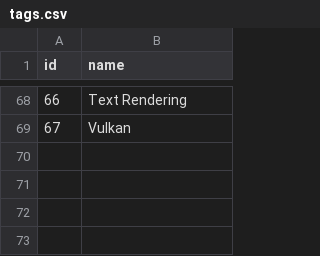
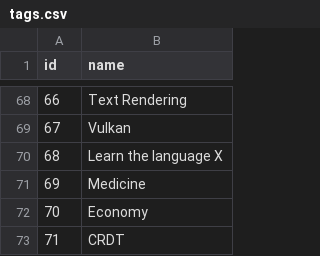
Before and after one commit to AlexandruIca/Stuff, a CSV file: data/tags.csv, drawn as a sheet; only a part is shown, gaps mark what is left out; the diff names each change by its address in the sheet, - before the commit and + after, or states it on an @@ line.

```diff
--- a/data/tags.csv
+++ b/data/tags.csv
+row 70: 68 | Learn the language X
+row 71: 69 | Medicine
+row 72: 70 | Economy
+row 73: 71 | CRDT
```
Also changed, not shown: data/links.csv, data/links_tags.csv, 1 other file.
